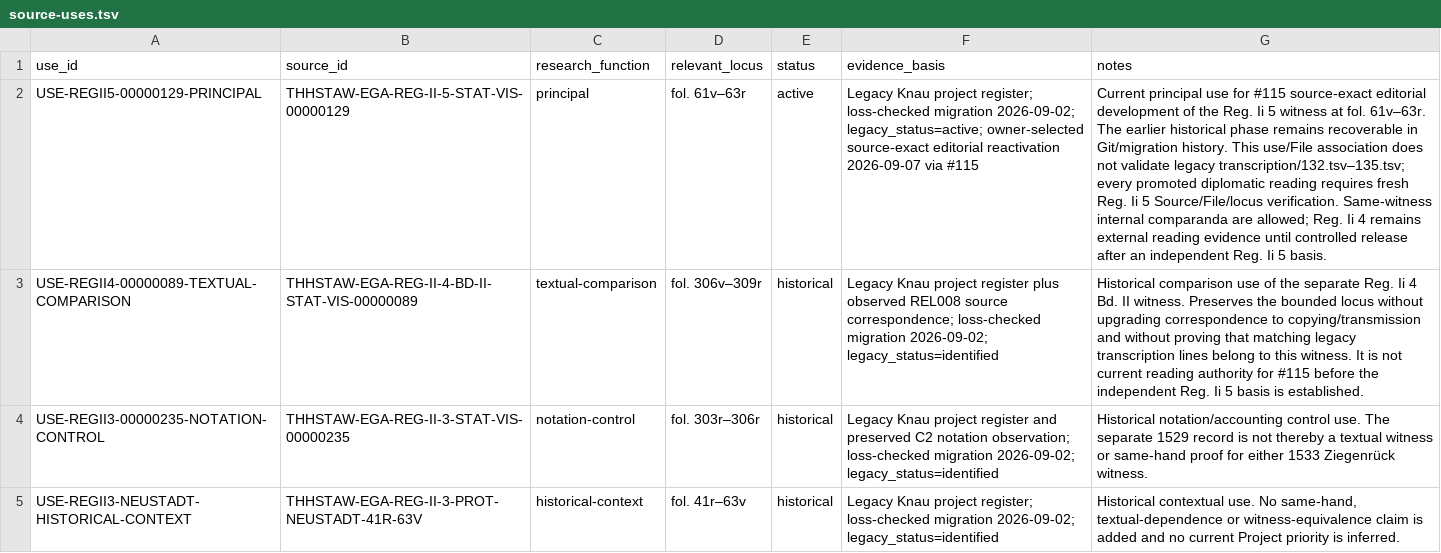
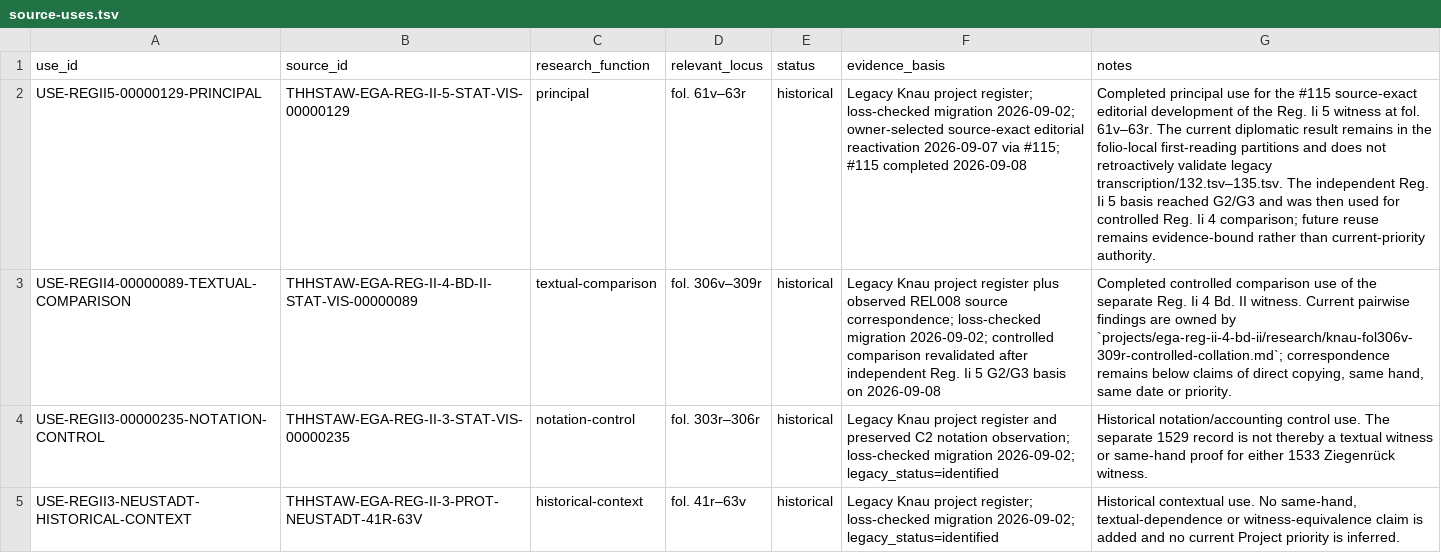
Before and after one commit to esany/paleo-type, a TSV file: projects/ega-reg-ii-5-knau/source-uses.tsv, drawn as a sheet; the diff names each change by its address in the sheet, - before the commit and + after, or states it on an @@ line.

Commit message:
RESEARCH: archive completed Reg Ii 5 #115 source uses (#115)

```diff
--- a/projects/ega-reg-ii-5-knau/source-uses.tsv
+++ b/projects/ega-reg-ii-5-knau/source-uses.tsv
-E2 (status): active
+E2 (status): historical
-F2 (evidence_basis): …migration 2026-09-02; legacy_status=active; owner-selected source-exact editorial reactivation 2026-09-07 via #115
+F2 (evidence_basis): …migration 2026-09-02; owner-selected source-exact editorial reactivation 2026-09-07 via #115; #115 completed 2026-09-08
-G2 (notes): Current principal use for #115 source-exact editorial development of the Reg. Ii 5 witness at fol. 61v–63r. The earlier historical phase remains recoverable in Git/migration history. This use/File association does not validate legacy transcription/132.tsv–135.tsv; every promoted diplomatic reading requires fresh Reg. Ii 5 Source/File/locus verification. Same-witness internal comparanda are allowed; Reg. Ii 4 remains external reading evidence until controlled release after an independent Reg. Ii 5 basis.
+G2 (notes): Completed principal use for the #115 source-exact editorial development of the Reg. Ii 5 witness at fol. 61v–63r. The current diplomatic result remains in the folio-local first-reading partitions and does not retroactively validate legacy transcription/132.tsv–135.tsv. The independent Reg. Ii 5 basis reached G2/G3 and was then used for controlled Reg. Ii 4 comparison; future reuse remains evidence-bound rather than current-priority authority.
-F3 (evidence_basis): …migration 2026-09-02; legacy_status=identified
+F3 (evidence_basis): …migration 2026-09-02; controlled comparison revalidated after independent Reg. Ii 5 G2/G3 basis on 2026-09-08
-G3 (notes): Historical comparison use of the separate Reg. Ii 4 Bd. II witness. Preserves the bounded locus without upgrading correspondence to copying/transmission and without proving that matching legacy transcription lines belong to this witness. It is not current reading authority for #115 before the independent Reg. Ii 5 basis is established.
+G3 (notes): Completed controlled comparison use of the separate Reg. Ii 4 Bd. II witness. Current pairwise findings are owned by `projects/ega-reg-ii-4-bd-ii/research/knau-fol306v-309r-controlled-collation.md`; correspondence remains below claims of direct copying, same hand, same date or priority.
```
